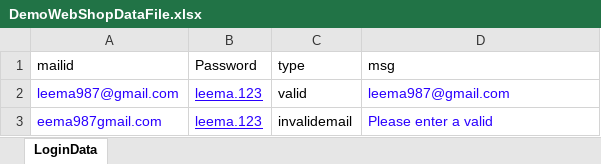
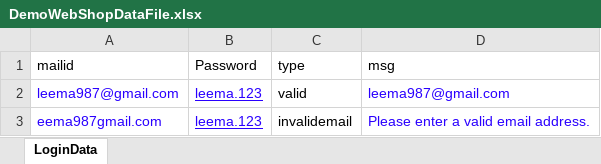
Before and after one commit to LeemaJosephine/DemoWebShopSample, an Excel workbook: target/test-classes/DemoWebShopDataFile.xlsx, sheet LoginData, drawn as a sheet; values as stored, in another font and other column widths than the file's, no borders; the diff names each change by its address in the sheet, - before the commit and + after, or states it on an @@ line.

```diff
--- a/target/test-classes/DemoWebShopDataFile.xlsx (sheet LoginData)
+++ b/target/test-classes/DemoWebShopDataFile.xlsx (sheet LoginData)
-D3 (msg): Please enter a valid
+D3 (msg): Please enter a valid email address.
```
Also changed, not shown: 53 other files.
